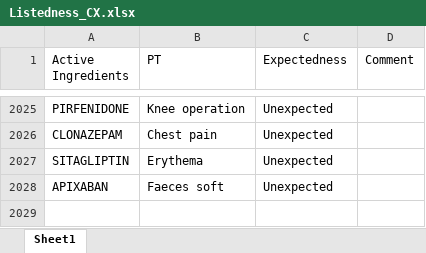
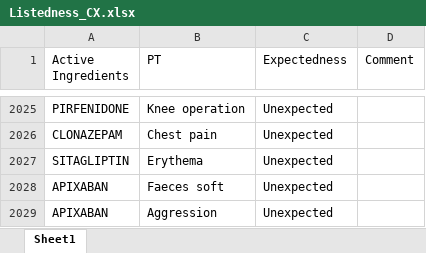
Before and after one commit to JPadhy0680/PV-Automation-Hub-Test, an Excel workbook: data/Listedness_CX.xlsx, sheet Sheet1, drawn as a sheet; only a part is shown, gaps mark what is left out; values as stored, in another font and other column widths than the file's, no borders; the diff names each change by its address in the sheet, - before the commit and + after, or states it on an @@ line.

Commit message:
Update listedness: APIXABAN / Aggression

```diff
--- a/data/Listedness_CX.xlsx (sheet Sheet1)
+++ b/data/Listedness_CX.xlsx (sheet Sheet1)
+row 2029: APIXABAN | Aggression | Unexpected
```
